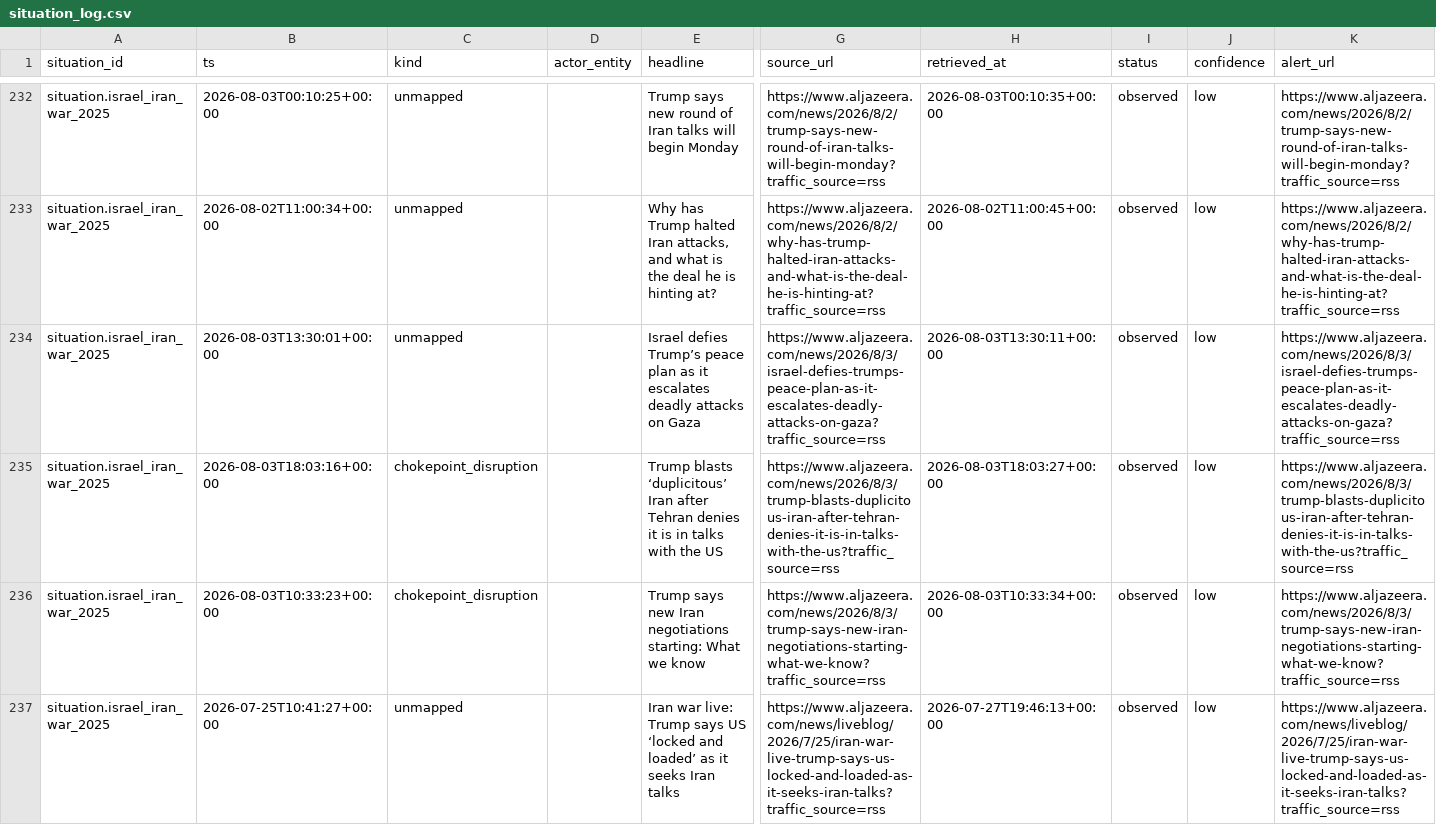
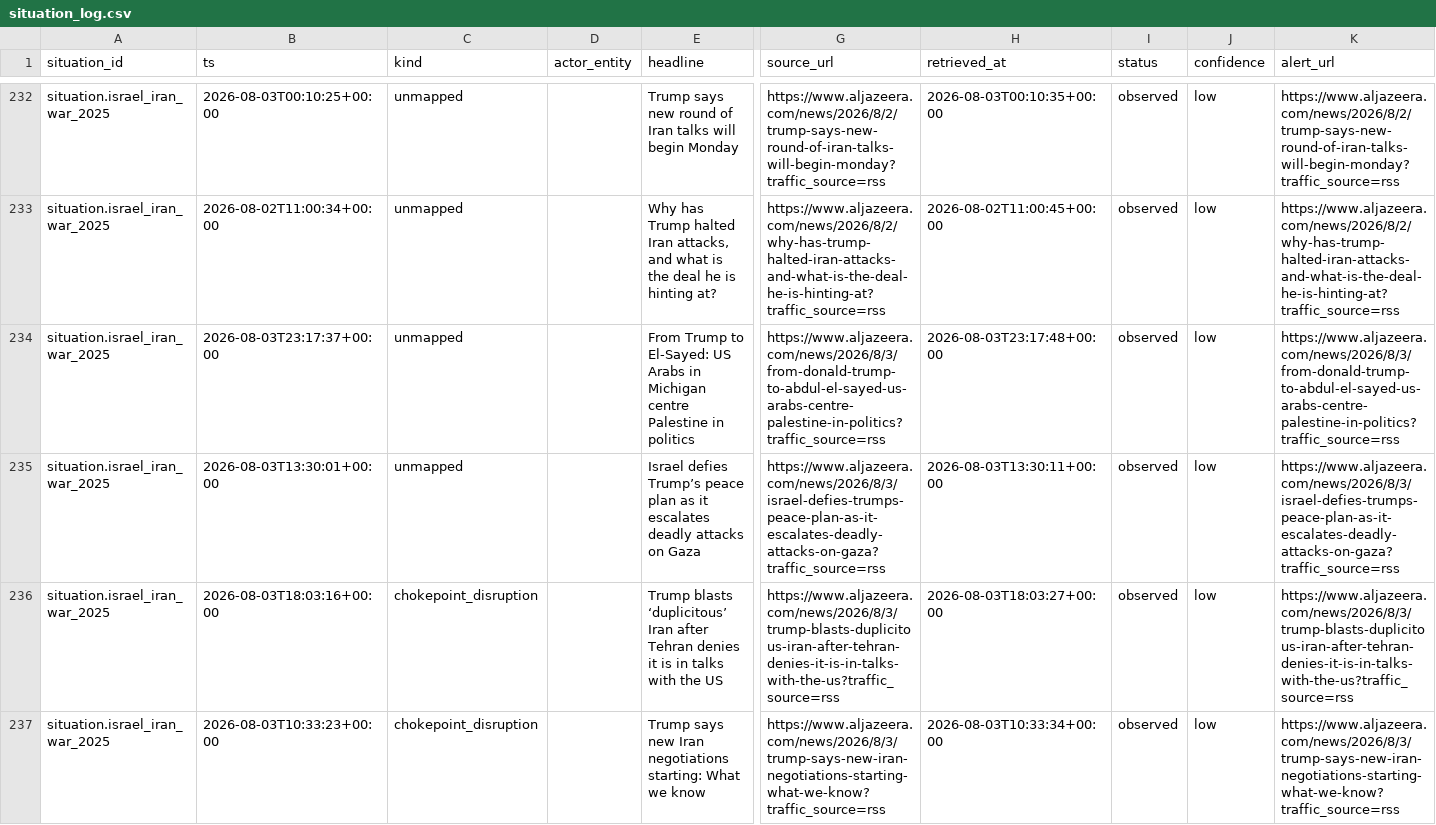
Before and after one commit to josephdelany/ripple-engine, a CSV file: data/state/situation_log.csv, drawn as a sheet; only a part is shown, gaps mark what is left out; the shorter side is filled out with more unchanged rows; rows hold the shown columns only; the diff covers the shown part only; the diff names each change by its address in the sheet, - before the commit and + after, or states it on an @@ line.

```diff
--- a/data/state/situation_log.csv
+++ b/data/state/situation_log.csv
+row 234: situation.israel_iran_war_2025 | 2026-08-03T23:17:37+00:00 | unmapped |  | From Trump to El-Sayed: US Arabs in Michigan centre Palestine in politics | https://www.aljazeera.com/news/2026/8/3/from-donald-trump-to-abdul-el-sayed-us-arabs-centre-palestine-in-politics?traffic_source=rss | 2026-08-03T23:17:48+00:00 | observed | low | https://www.aljazeera.com/news/2026/8/3/from-donald-trump-to-abdul-el-sayed-us-arabs-centre-palestine-in-politics?traffic_source=rss
```
Also changed, not shown: 3 added rows elsewhere in this file, data/alert_queue.csv, 1 other file.
